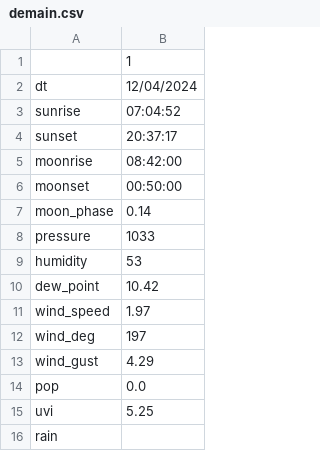
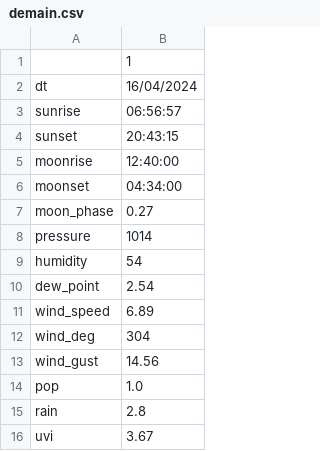
Before and after one commit to jdavid54/jupyter_notebooks, a CSV file: demain.csv, drawn as a sheet.

```diff
--- a/demain.csv
+++ b/demain.csv
@@ -1,16 +1,16 @@
 ,1
-dt,12/04/2024
-sunrise,07:04:52
-sunset,20:37:17
-moonrise,08:42:00
-moonset,00:50:00
-moon_phase,0.14
-pressure,1033
-humidity,53
-dew_point,10.42
-wind_speed,1.97
-wind_deg,197
-wind_gust,4.29
-pop,0.0
-uvi,5.25
-rain,
+dt,16/04/2024
+sunrise,06:56:57
+sunset,20:43:15
+moonrise,12:40:00
+moonset,04:34:00
+moon_phase,0.27
+pressure,1014
+humidity,54
+dew_point,2.54
+wind_speed,6.89
+wind_deg,304
+wind_gust,14.56
+pop,1.0
+rain,2.8
+uvi,3.67
```
Also changed, not shown: conso_par_jour.csv, week.csv, 7 other files.
